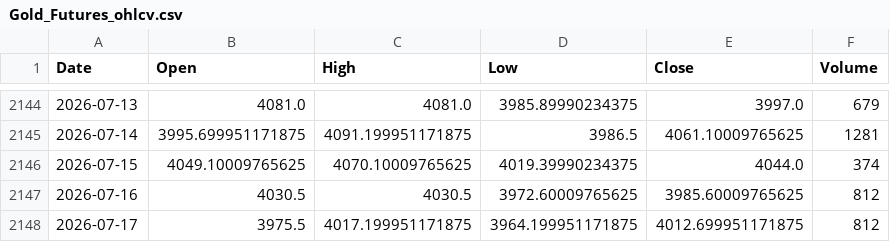
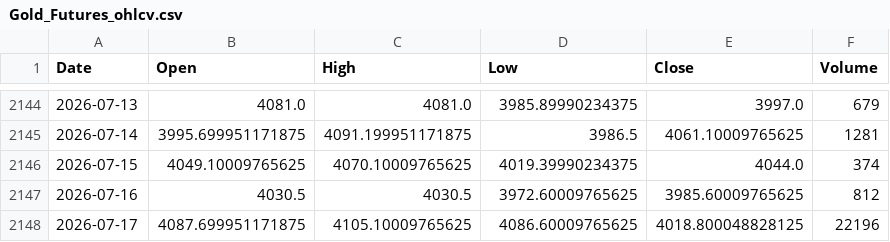
Before and after one commit to twangnhat-05/NGHIENCUUKHOAHOC, a CSV file: data/raw/Gold_Futures_ohlcv.csv, drawn as a sheet; only a part is shown, gaps mark what is left out.

```diff
--- a/data/raw/Gold_Futures_ohlcv.csv
+++ b/data/raw/Gold_Futures_ohlcv.csv
@@ -2147,2 +2147,2 @@
 2026-07-16,4030.5,4030.5,3972.60009765625,3985.60009765625,812
-2026-07-17,3975.5,4017.199951171875,3964.199951171875,4012.699951171875,812
+2026-07-17,4087.699951171875,4105.10009765625,4086.60009765625,4018.800048828125,22196
```
Also changed, not shown: data/raw/BTC_ohlcv.csv, data/raw/Oil_WTI_ohlcv.csv, 3 other files.
